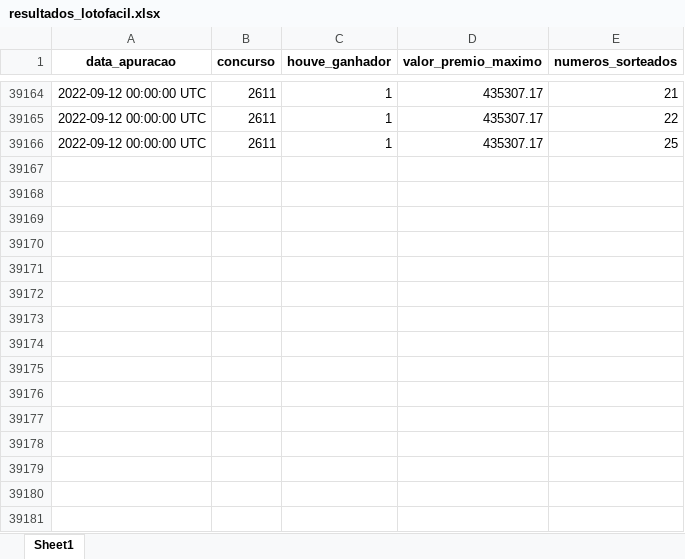
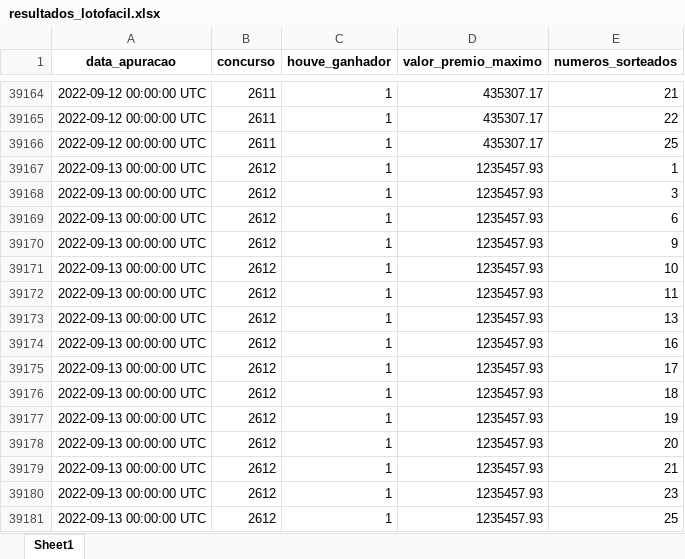
Before and after one commit to AlceuPantoni/loterrrias, an Excel workbook: data-raw/resultados_lotofacil.xlsx, sheet Sheet1, drawn as a sheet; only a part is shown, gaps mark what is left out; values as stored, in another font and other column widths than the file's, no borders; the diff names each change by its address in the sheet, - before the commit and + after, or states it on an @@ line.

Commit message:
Funcoes alteradas para atualizar resultados antes de atender a chamada do usuario e estruta de arquivos alterada para separar funcoes nao exportadas

```diff
--- a/data-raw/resultados_lotofacil.xlsx (sheet Sheet1)
+++ b/data-raw/resultados_lotofacil.xlsx (sheet Sheet1)
+row 39167: 2022-09-13 00:00:00 UTC | 2612 | 1 | 1235457.93 | 1
+row 39168: 2022-09-13 00:00:00 UTC | 2612 | 1 | 1235457.93 | 3
+row 39169: 2022-09-13 00:00:00 UTC | 2612 | 1 | 1235457.93 | 6
+row 39170: 2022-09-13 00:00:00 UTC | 2612 | 1 | 1235457.93 | 9
+row 39171: 2022-09-13 00:00:00 UTC | 2612 | 1 | 1235457.93 | 10
+row 39172: 2022-09-13 00:00:00 UTC | 2612 | 1 | 1235457.93 | 11
+row 39173: 2022-09-13 00:00:00 UTC | 2612 | 1 | 1235457.93 | 13
+row 39174: 2022-09-13 00:00:00 UTC | 2612 | 1 | 1235457.93 | 16
+row 39175: 2022-09-13 00:00:00 UTC | 2612 | 1 | 1235457.93 | 17
+row 39176: 2022-09-13 00:00:00 UTC | 2612 | 1 | 1235457.93 | 18
+row 39177: 2022-09-13 00:00:00 UTC | 2612 | 1 | 1235457.93 | 19
+row 39178: 2022-09-13 00:00:00 UTC | 2612 | 1 | 1235457.93 | 20
+row 39179: 2022-09-13 00:00:00 UTC | 2612 | 1 | 1235457.93 | 21
+row 39180: 2022-09-13 00:00:00 UTC | 2612 | 1 | 1235457.93 | 23
+row 39181: 2022-09-13 00:00:00 UTC | 2612 | 1 | 1235457.93 | 25
```
Also changed, not shown: data-raw/resultados_diadesorte.xlsx, data-raw/resultados_lotomania.xlsx, 20 other files.
